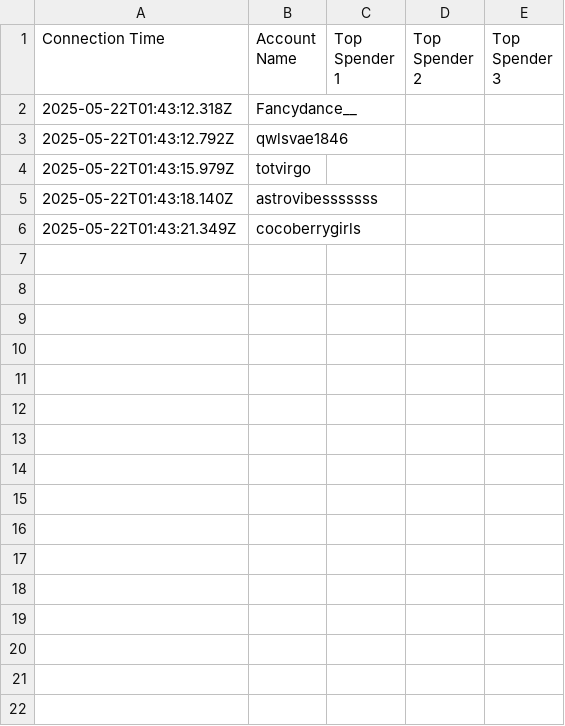
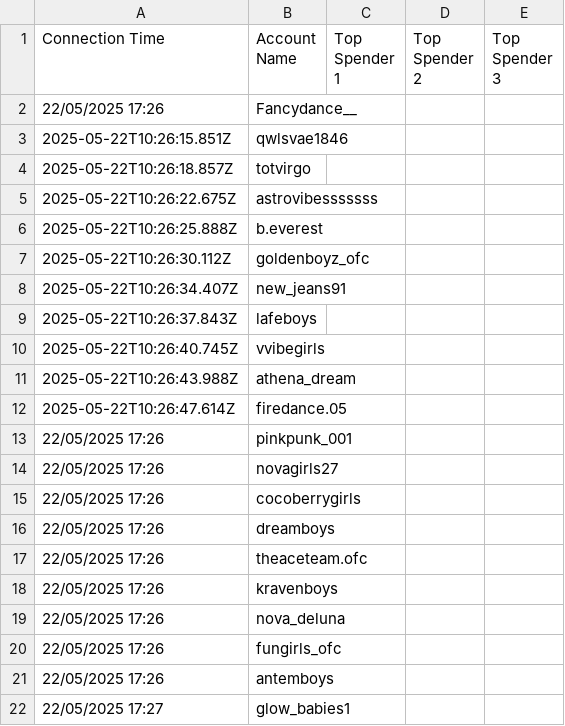
Before and after one commit to anjing91-skecth/tiktok-gift, a CSV file: public/top_spenders.csv, drawn as a sheet.

```diff
--- a/public/top_spenders.csv
+++ b/public/top_spenders.csv
@@ -1,6 +1,22 @@
 Connection Time,Account Name,Top Spender 1,Top Spender 2,Top Spender 3
-2025-05-22T01:43:12.318Z,Fancydance__
-2025-05-22T01:43:12.792Z,qwlsvae1846
-2025-05-22T01:43:15.979Z,totvirgo
-2025-05-22T01:43:18.140Z,astrovibesssssss
-2025-05-22T01:43:21.349Z,cocoberrygirls
+22/05/2025 17:26,Fancydance__
+2025-05-22T10:26:15.851Z,qwlsvae1846
+2025-05-22T10:26:18.857Z,totvirgo
+2025-05-22T10:26:22.675Z,astrovibesssssss
+2025-05-22T10:26:25.888Z,b.everest
+2025-05-22T10:26:30.112Z,goldenboyz_ofc
+2025-05-22T10:26:34.407Z,new_jeans91
+2025-05-22T10:26:37.843Z,lafeboys
+2025-05-22T10:26:40.745Z,vvibegirls
+2025-05-22T10:26:43.988Z,athena_dream
+2025-05-22T10:26:47.614Z,firedance.05
+22/05/2025 17:26,pinkpunk_001
+22/05/2025 17:26,novagirls27
+22/05/2025 17:26,cocoberrygirls
+22/05/2025 17:26,dreamboys
+22/05/2025 17:26,theaceteam.ofc
+22/05/2025 17:26,kravenboys
+22/05/2025 17:26,nova_deluna
+22/05/2025 17:26,fungirls_ofc
+22/05/2025 17:26,antemboys
+22/05/2025 17:27,glow_babies1
```
Also changed, not shown: public/session_summary.csv, 8 other files.
